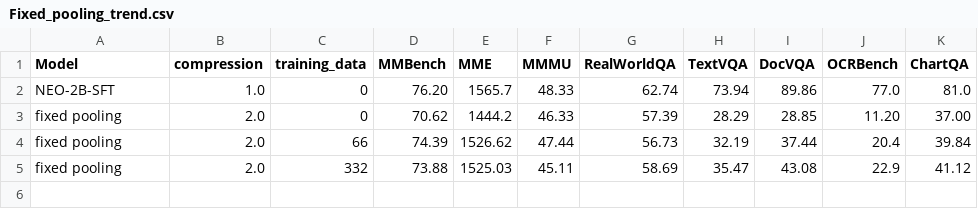
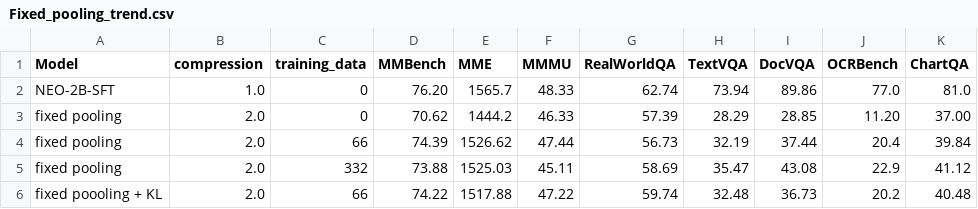
Before and after one commit to Yusen-Peng/VTC-Native-Eval, a CSV file: VLMEvalKit/vlmeval/results/Fixed_pooling_trend.csv, drawn as a sheet.

```diff
--- a/VLMEvalKit/vlmeval/results/Fixed_pooling_trend.csv
+++ b/VLMEvalKit/vlmeval/results/Fixed_pooling_trend.csv
@@ -5 +5,2 @@ fixed pooling,2.0,66,74.39,1526.62,47.44,56.73,32.19,37.44,20.4,39.84
 fixed pooling,2.0,332,73.88,1525.03,45.11,58.69,35.47,43.08,22.9,41.12
+fixed poooling + KL,2.0,66,74.22,1517.88,47.22,59.74,32.48,36.73,20.2,40.48
```
Also changed, not shown: VLMEvalKit/vlmeval/results/SFT_dynamics.csv, 6 other files.
